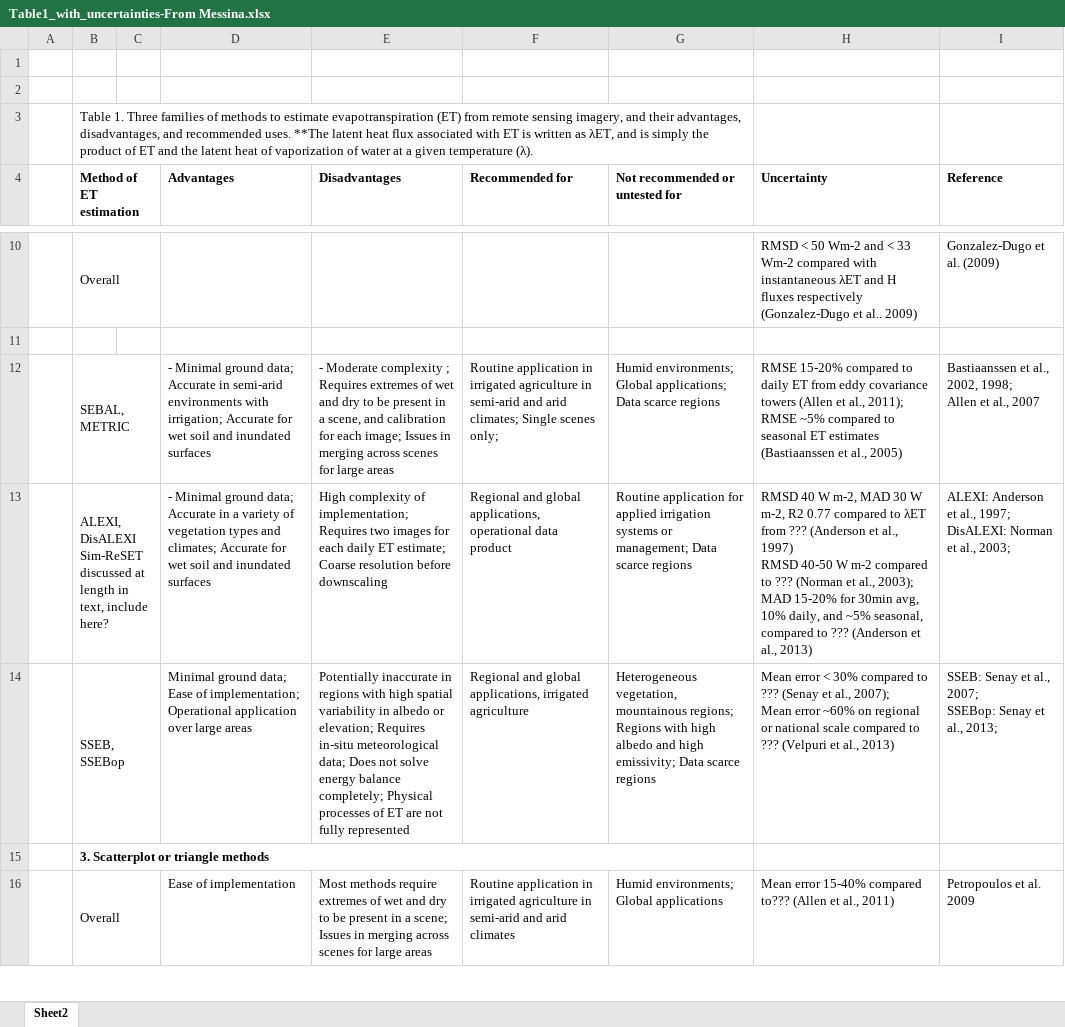
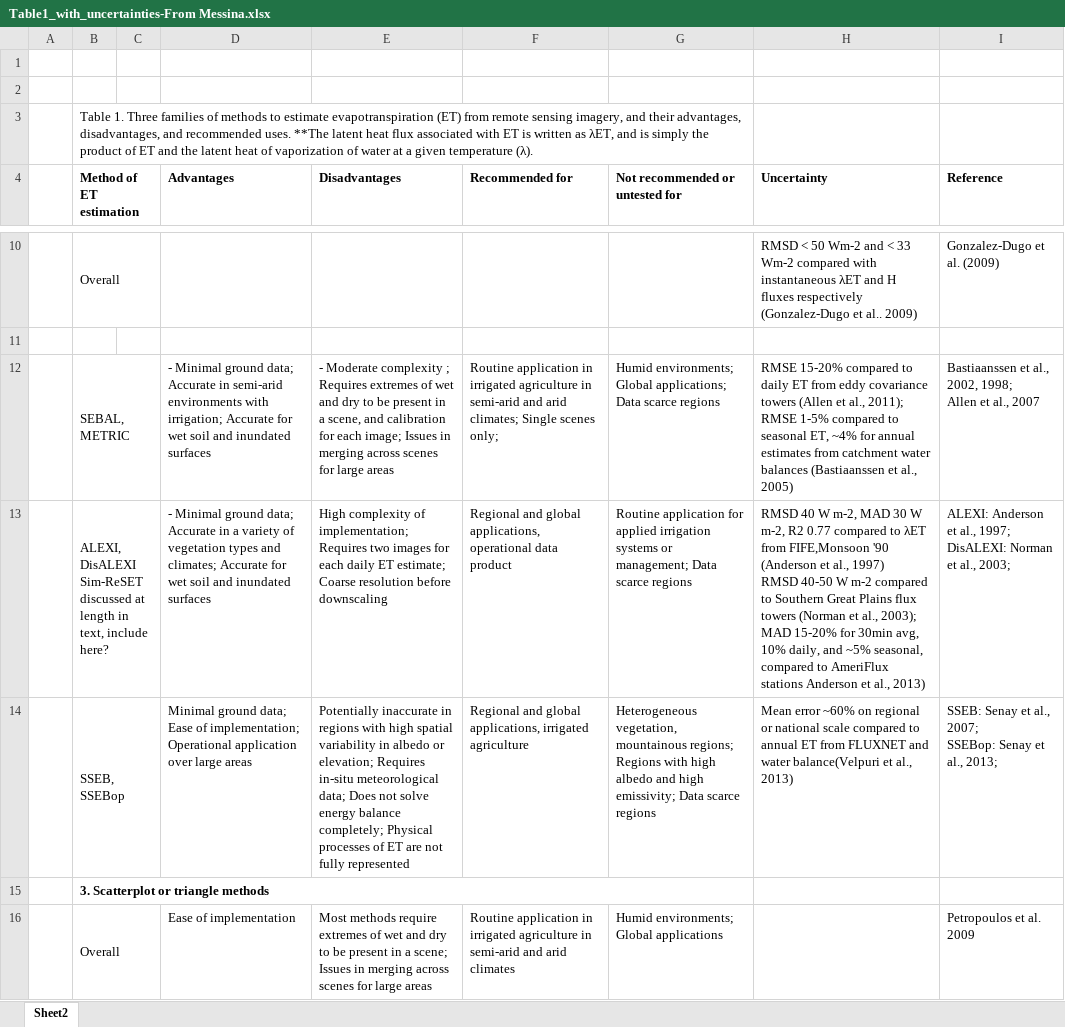
Before and after one commit to CaptainAL/ET-book-chapter, an Excel workbook: Table Additions/Table1_with_uncertainties-From Messina.xlsx, sheet Sheet2, drawn as a sheet; only a part is shown, gaps mark what is left out; values as stored, in another font and other column widths than the file's, no borders; ↵ is a line break in a cell; the diff covers the shown part only; the diff names each change by its address in the sheet, - before the commit and + after, or states it on an @@ line.

```diff
--- a/Table Additions/Table1_with_uncertainties-From Messina.xlsx (sheet Sheet2)
+++ b/Table Additions/Table1_with_uncertainties-From Messina.xlsx (sheet Sheet2)
-H12 (Uncertainty): …2011); ↵ RMSE ~5% compared to seasonal ET estimates (Bastiaanssen et…
+H12 (Uncertainty): …2011); ↵ RMSE 1-5% compared to seasonal ET, ~4% for annual estimates from catchment water balances (Bastiaanssen et…
-H13 (Uncertainty): …λET from ??? (Anderson et al., 1997) ↵ RMSD 40-50 W m-2 compared to ??? (Norman et al., 2003); ↵ MAD 15-20% for 30min avg, 10% daily, and ~5% seasonal, compared to ??? (Anderson et al.,…
+H13 (Uncertainty): …λET from FIFE,Monsoon '90 (Anderson et al., 1997) ↵ RMSD 40-50 W m-2 compared to Southern Great Plains flux towers (Norman et al., 2003); ↵ MAD 15-20% for 30min avg, 10% daily, and ~5% seasonal, compared to AmeriFlux stations Anderson et al.,…
-H14 (Uncertainty): Mean error < 30% compared to ??? (Senay et al., 2007); ↵ Mean error ~60% on regional or national scale compared to ??? (Velpuri et al.,…
+H14 (Uncertainty): Mean error ~60% on regional or national scale compared to annual ET from FLUXNET and water balance(Velpuri et al.,…
-H16 (Uncertainty): Mean error 15-40% compared to??? (Allen et al., 2011)
+H16 (Uncertainty): (empty)
```
Also changed, not shown: 6 edited cells elsewhere in this sheet, 3 other files.
